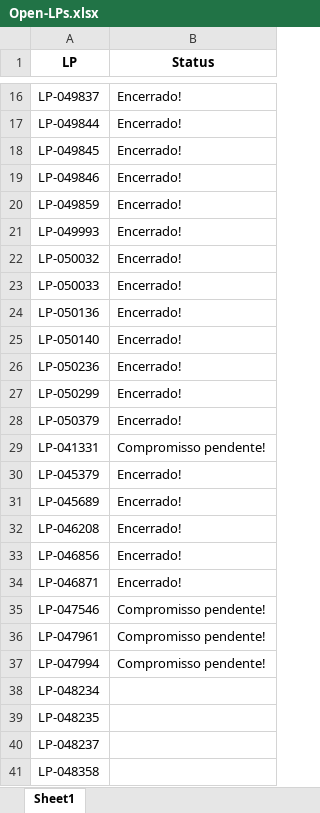
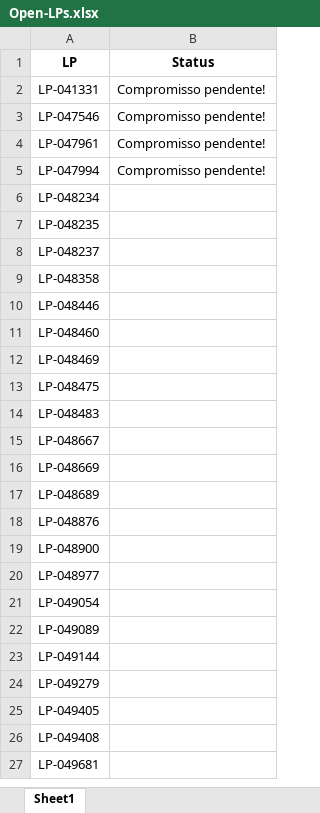
Before and after one commit to JoviOakz/PyAutomateSAP, an Excel workbook: Open-LPs.xlsx, sheet Sheet1, drawn as a sheet; only a part is shown, gaps mark what is left out; the shorter side is filled out with more unchanged rows; values as stored, in another font and other column widths than the file's, no borders; the diff covers the shown part only; the diff names each change by its address in the sheet, - before the commit and + after, or states it on an @@ line.

```diff
--- a/Open-LPs.xlsx (sheet Sheet1)
+++ b/Open-LPs.xlsx (sheet Sheet1)
-row 16: LP-049837 | Encerrado!
-row 17: LP-049844 | Encerrado!
-row 18: LP-049845 | Encerrado!
-row 19: LP-049846 | Encerrado!
-row 20: LP-049859 | Encerrado!
-row 21: LP-049993 | Encerrado!
-row 22: LP-050032 | Encerrado!
-row 23: LP-050033 | Encerrado!
-row 24: LP-050136 | Encerrado!
-row 25: LP-050140 | Encerrado!
-row 26: LP-050236 | Encerrado!
-row 27: LP-050299 | Encerrado!
-row 28: LP-050379 | Encerrado!
-row 30: LP-045379 | Encerrado!
-row 31: LP-045689 | Encerrado!
-row 32: LP-046208 | Encerrado!
-row 33: LP-046856 | Encerrado!
-row 34: LP-046871 | Encerrado!
```
Also changed, not shown: 14 removed rows elsewhere in this sheet, 1 other file.
